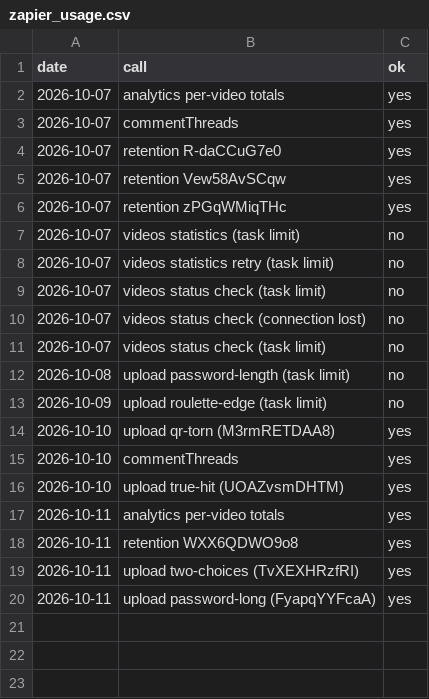
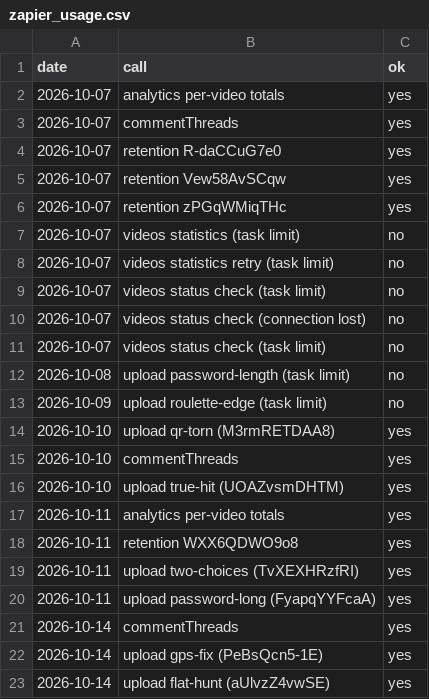
Before and after one commit to AlphaHylian/surprisal, a CSV file: state/zapier_usage.csv, drawn as a sheet; the diff names each change by its address in the sheet, - before the commit and + after, or states it on an @@ line.

```diff
--- a/state/zapier_usage.csv
+++ b/state/zapier_usage.csv
+row 21: 2026-10-14 | commentThreads | yes
+row 22: 2026-10-14 | upload gps-fix (PeBsQcn5-1E) | yes
+row 23: 2026-10-14 | upload flat-hunt (aUlvzZ4vwSE) | yes
```
Also changed, not shown: state/videos.csv, 10 other files.
